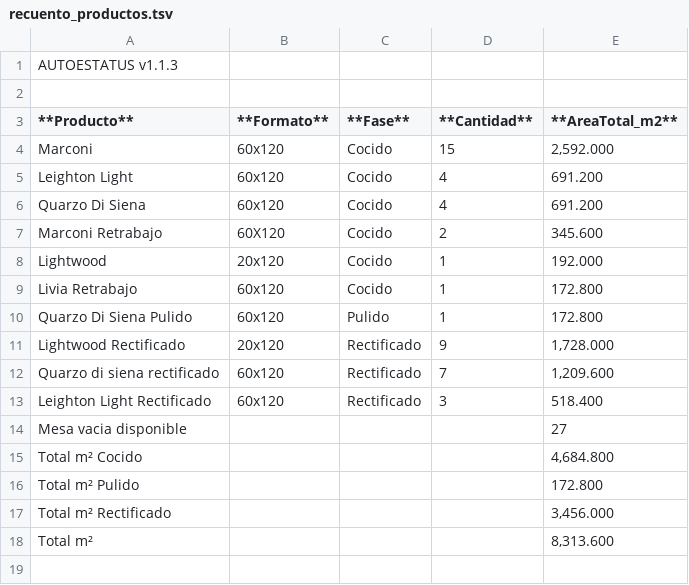
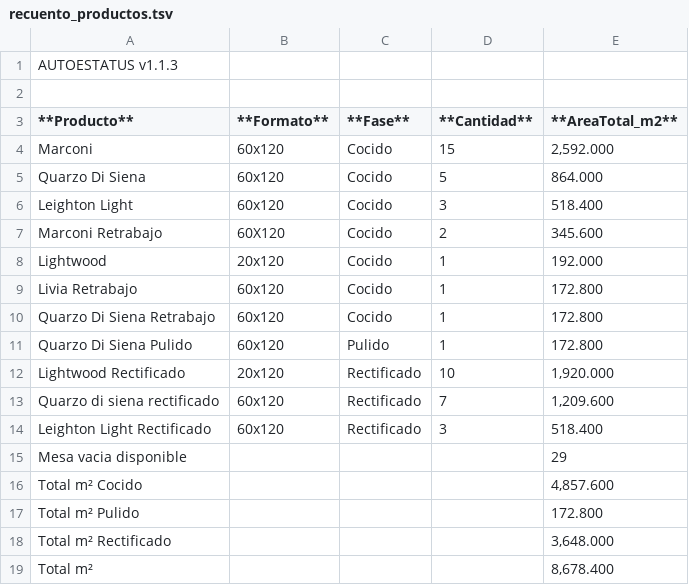
Before and after one commit to Dienicx/AUTOESTATUS, a TSV file: docs/recuento_productos.tsv, drawn as a sheet.

Commit message:
AUTOESTATUS update 2026-04-06 05:16:09

```diff
--- a/docs/recuento_productos.tsv
+++ b/docs/recuento_productos.tsv
@@ -4,4 +4,4 @@
 Marconi	60x120	Cocido	15	2,592.000
-Leighton Light	60x120	Cocido	4	691.200
-Quarzo Di Siena	60x120	Cocido	4	691.200
+Quarzo Di Siena	60x120	Cocido	5	864.000
+Leighton Light	60x120	Cocido	3	518.400
 Marconi Retrabajo	60X120	Cocido	2	345.600
@@ -9,10 +9,11 @@ Lightwood	20x120	Cocido	1	192.000
 Livia Retrabajo	60x120	Cocido	1	172.800
+Quarzo Di Siena Retrabajo	60x120	Cocido	1	172.800
 Quarzo Di Siena  Pulido	60x120	Pulido	1	172.800
-Lightwood Rectificado	20x120	Rectificado	9	1,728.000
+Lightwood Rectificado	20x120	Rectificado	10	1,920.000
 Quarzo di siena rectificado	60x120	Rectificado	7	1,209.600
 Leighton Light Rectificado	60x120	Rectificado	3	518.400
-Mesa vacia disponible				27
-Total m² Cocido				4,684.800
+Mesa vacia disponible				29
+Total m² Cocido				4,857.600
 Total m² Pulido				172.800
-Total m² Rectificado				3,456.000
-Total m²				8,313.600
+Total m² Rectificado				3,648.000
+Total m²				8,678.400
```
